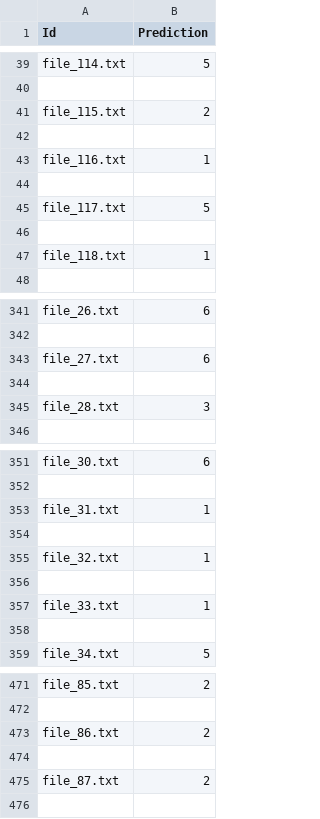
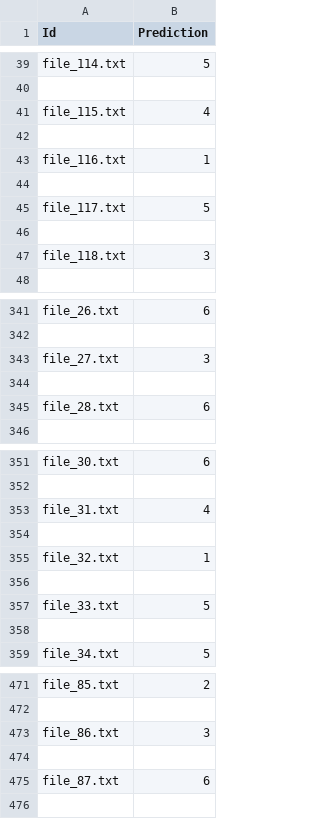
Before and after one commit to jtliao/languagemodeling, a CSV file: test_topics.csv, drawn as a sheet; only a part is shown, gaps mark what is left out; the diff covers the shown part only.

```diff
--- a/test_topics.csv
+++ b/test_topics.csv
@@ -40,3 +40,3 @@ file_114.txt,5
 
-file_115.txt,2
+file_115.txt,4
 
@@ -46,3 +46,3 @@ file_117.txt,5
 
-file_118.txt,1
+file_118.txt,3
 
@@ -342,5 +342,5 @@ file_26.txt,6
 
-file_27.txt,6
+file_27.txt,3
 
-file_28.txt,3
+file_28.txt,6
 
@@ -352,3 +352,3 @@ file_30.txt,6
 
-file_31.txt,1
+file_31.txt,4
 
@@ -356,3 +356,3 @@ file_32.txt,1
 
-file_33.txt,1
+file_33.txt,5
 
@@ -472,5 +472,5 @@ file_85.txt,2
 
-file_86.txt,2
+file_86.txt,3
 
-file_87.txt,2
+file_87.txt,6
 
```
Also changed, not shown: 22 edited cells elsewhere in this file, 2 other files.
